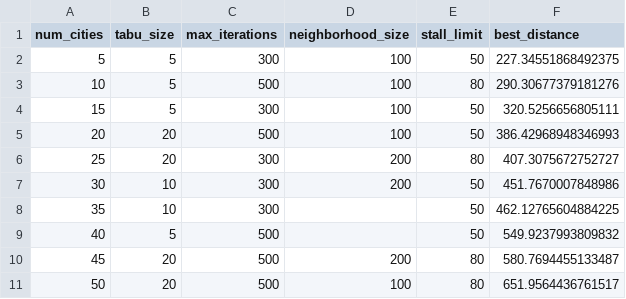
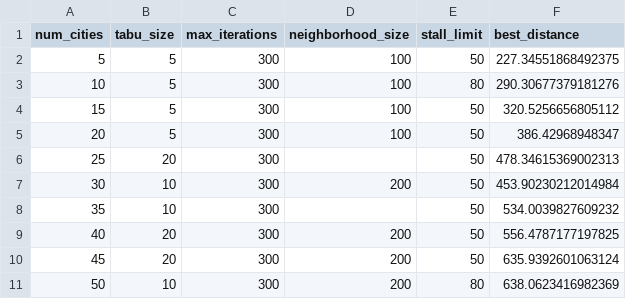
Before and after one commit to Abrar051/AI_For_Search_And_Optimization_Final_Coursework, a CSV file: results/tabu__tuning_results_grid_search.csv, drawn as a sheet.

```diff
--- a/results/tabu__tuning_results_grid_search.csv
+++ b/results/tabu__tuning_results_grid_search.csv
@@ -2,10 +2,10 @@ num_cities,tabu_size,max_iterations,neighborhood_size,stall_limit,best_distance
 5,5,300,100,50,227.34551868492375
-10,5,500,100,80,290.30677379181276
-15,5,300,100,50,320.5256656805111
-20,20,500,100,50,386.42968948346993
-25,20,300,200,80,407.3075672752727
-30,10,300,200,50,451.7670007848986
-35,10,300,,50,462.12765604884225
-40,5,500,,50,549.9237993809832
-45,20,500,200,80,580.7694455133487
-50,20,500,100,80,651.9564436761517
+10,5,300,100,80,290.30677379181276
+15,5,300,100,50,320.5256656805112
+20,5,300,100,50,386.42968948347
+25,20,300,,50,478.34615369002313
+30,10,300,200,50,453.90230212014984
+35,10,300,,50,534.0039827609232
+40,20,300,200,50,556.4787177197825
+45,20,300,200,50,635.9392601063124
+50,10,300,200,80,638.0623416982369
```
Also changed, not shown: results/tabu_tuning_results_random_search.csv, 2 other files.
